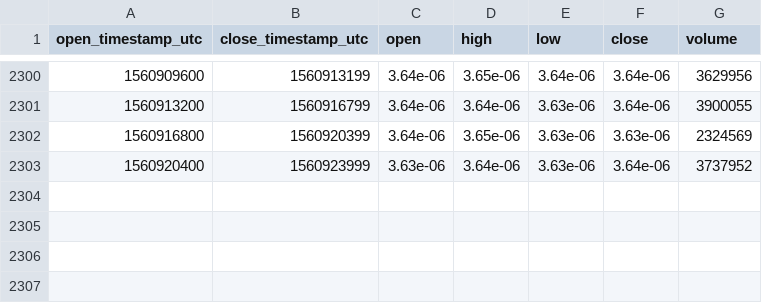
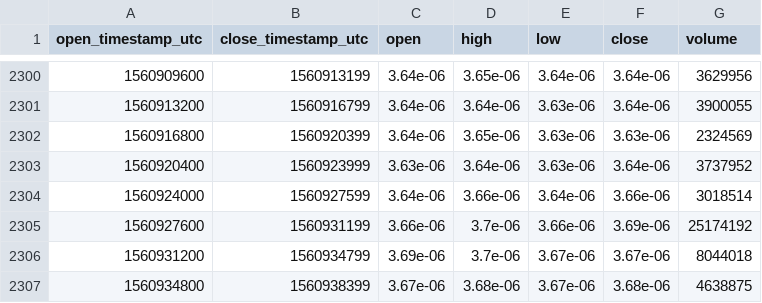
Before and after one commit to cryptobigbro/bitmex-TRXM19, a CSV file: bitmex-TRXM19-1h.csv, drawn as a sheet; only a part is shown, gaps mark what is left out; the diff names each change by its address in the sheet, - before the commit and + after, or states it on an @@ line.

Commit message:
Update OHLCV data.

```diff
--- a/bitmex-TRXM19-1h.csv
+++ b/bitmex-TRXM19-1h.csv
+row 2304: 1560924000 | 1560927599 | 3.64e-06 | 3.66e-06 | 3.64e-06 | 3.66e-06 | 3018514
+row 2305: 1560927600 | 1560931199 | 3.66e-06 | 3.7e-06 | 3.66e-06 | 3.69e-06 | 25174192
+row 2306: 1560931200 | 1560934799 | 3.69e-06 | 3.7e-06 | 3.67e-06 | 3.67e-06 | 8044018
+row 2307: 1560934800 | 1560938399 | 3.67e-06 | 3.68e-06 | 3.67e-06 | 3.68e-06 | 4638875
```
